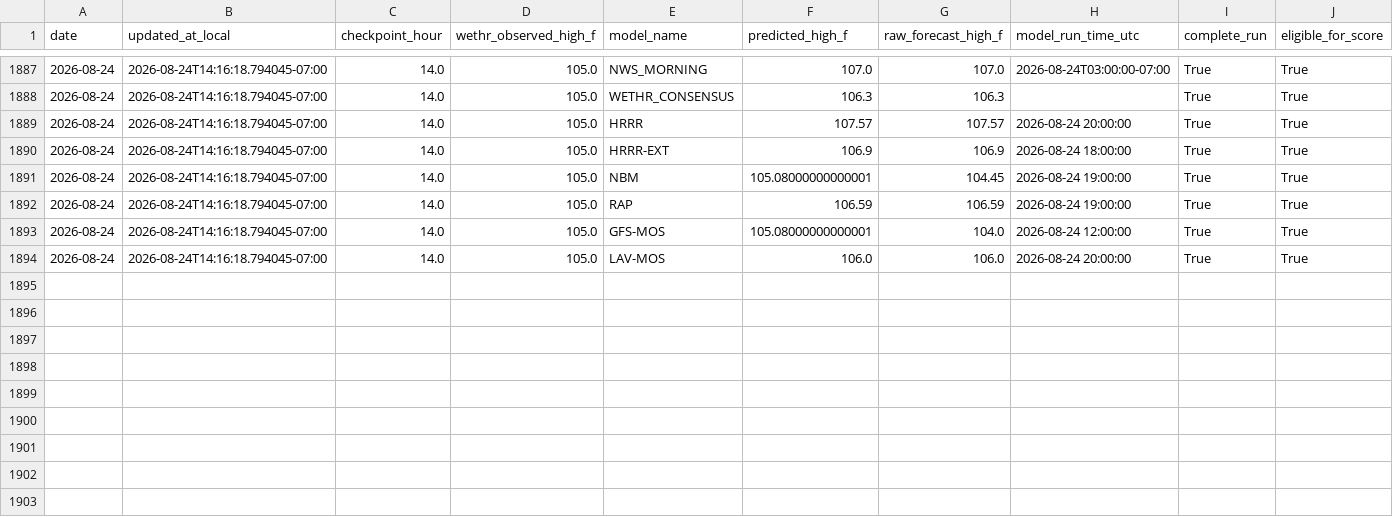
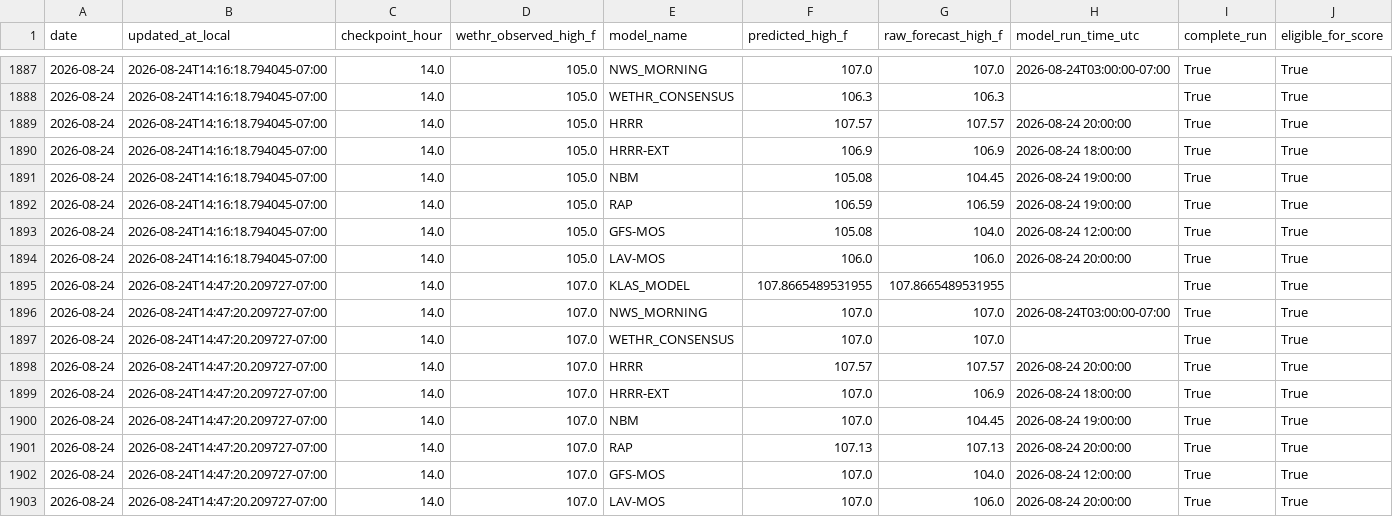
Before and after one commit to capecodbeachgirl/klas-live-model, a CSV file: data/live/klas_model_history.csv, drawn as a sheet; only a part is shown, gaps mark what is left out; rows hold the shown columns only; the diff names each change by its address in the sheet, - before the commit and + after, or states it on an @@ line.

```diff
--- a/data/live/klas_model_history.csv
+++ b/data/live/klas_model_history.csv
-F1891 (predicted_high_f): 105.08000000000001
+F1891 (predicted_high_f): 105.08
-F1893 (predicted_high_f): 105.08000000000001
+F1893 (predicted_high_f): 105.08
+row 1895: 2026-08-24 | 2026-08-24T14:47:20.209727-07:00 | 14.0 | 107.0 | KLAS_MODEL | 107.8665489531955 | 107.8665489531955 |  | True | True
+row 1896: 2026-08-24 | 2026-08-24T14:47:20.209727-07:00 | 14.0 | 107.0 | NWS_MORNING | 107.0 | 107.0 | 2026-08-24T03:00:00-07:00 | True | True
+row 1897: 2026-08-24 | 2026-08-24T14:47:20.209727-07:00 | 14.0 | 107.0 | WETHR_CONSENSUS | 107.0 | 107.0 |  | True | True
+row 1898: 2026-08-24 | 2026-08-24T14:47:20.209727-07:00 | 14.0 | 107.0 | HRRR | 107.57 | 107.57 | 2026-08-24 20:00:00 | True | True
+row 1899: 2026-08-24 | 2026-08-24T14:47:20.209727-07:00 | 14.0 | 107.0 | HRRR-EXT | 107.0 | 106.9 | 2026-08-24 18:00:00 | True | True
+row 1900: 2026-08-24 | 2026-08-24T14:47:20.209727-07:00 | 14.0 | 107.0 | NBM | 107.0 | 104.45 | 2026-08-24 19:00:00 | True | True
+row 1901: 2026-08-24 | 2026-08-24T14:47:20.209727-07:00 | 14.0 | 107.0 | RAP | 107.13 | 107.13 | 2026-08-24 20:00:00 | True | True
+row 1902: 2026-08-24 | 2026-08-24T14:47:20.209727-07:00 | 14.0 | 107.0 | GFS-MOS | 107.0 | 104.0 | 2026-08-24 12:00:00 | True | True
+row 1903: 2026-08-24 | 2026-08-24T14:47:20.209727-07:00 | 14.0 | 107.0 | LAV-MOS | 107.0 | 106.0 | 2026-08-24 20:00:00 | True | True
```
Also changed, not shown: data/live/klas_live_history.csv, 2 other files.
